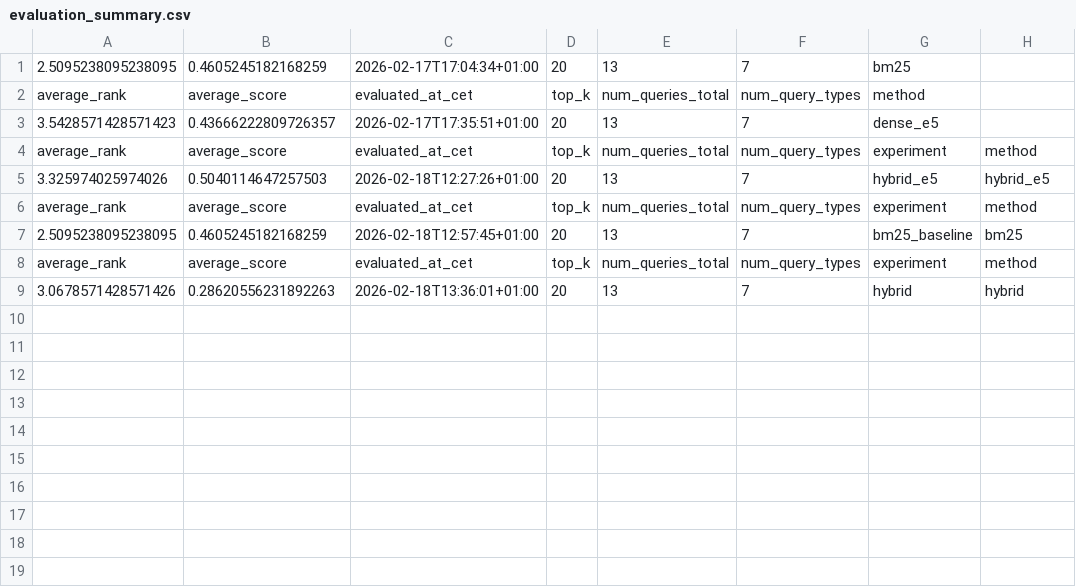
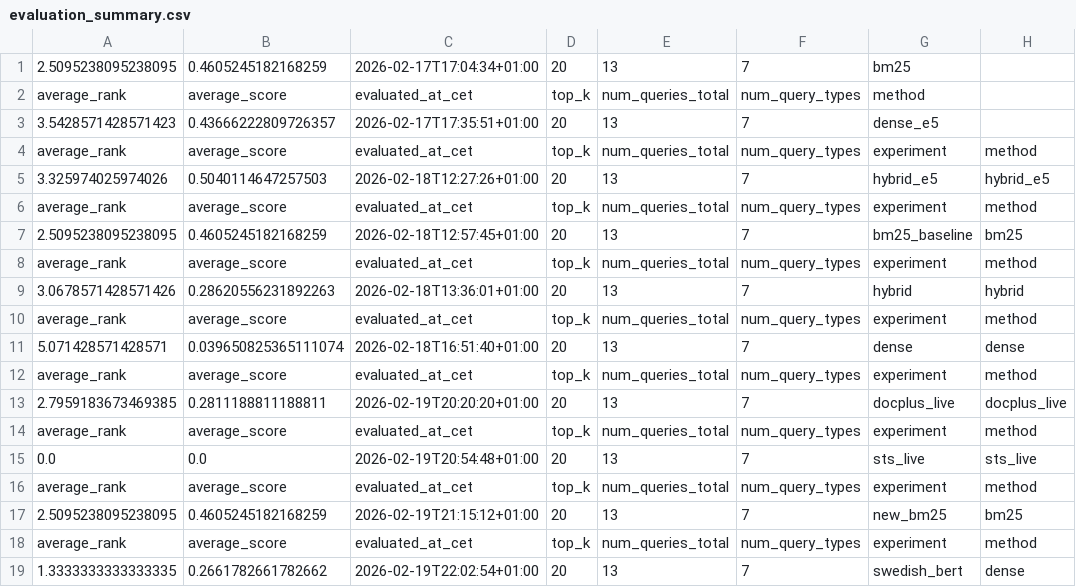
Before and after one commit to IsakAndersson/ActSearchDemo, a CSV file: evaluation/evaluation_summary.csv, drawn as a sheet; the diff names each change by its address in the sheet, - before the commit and + after, or states it on an @@ line.

```diff
--- a/evaluation/evaluation_summary.csv
+++ b/evaluation/evaluation_summary.csv
+row 10: average_rank | average_score | evaluated_at_cet | top_k | num_queries_total | num_query_types | experiment | method
+row 11: 5.071428571428571 | 0.039650825365111074 | 2026-02-18T16:51:40+01:00 | 20 | 13 | 7 | dense | dense
+row 12: average_rank | average_score | evaluated_at_cet | top_k | num_queries_total | num_query_types | experiment | method
+row 13: 2.7959183673469385 | 0.2811188811188811 | 2026-02-19T20:20:20+01:00 | 20 | 13 | 7 | docplus_live | docplus_live
+row 14: average_rank | average_score | evaluated_at_cet | top_k | num_queries_total | num_query_types | experiment | method
+row 15: 0.0 | 0.0 | 2026-02-19T20:54:48+01:00 | 20 | 13 | 7 | sts_live | sts_live
+row 16: average_rank | average_score | evaluated_at_cet | top_k | num_queries_total | num_query_types | experiment | method
+row 17: 2.5095238095238095 | 0.4605245182168259 | 2026-02-19T21:15:12+01:00 | 20 | 13 | 7 | new_bm25 | bm25
+row 18: average_rank | average_score | evaluated_at_cet | top_k | num_queries_total | num_query_types | experiment | method
+row 19: 1.3333333333333335 | 0.2661782661782662 | 2026-02-19T22:02:54+01:00 | 20 | 13 | 7 | swedish_bert | dense
```
Also changed, not shown: evaluation/evaluation_results.csv, 9 other files.
